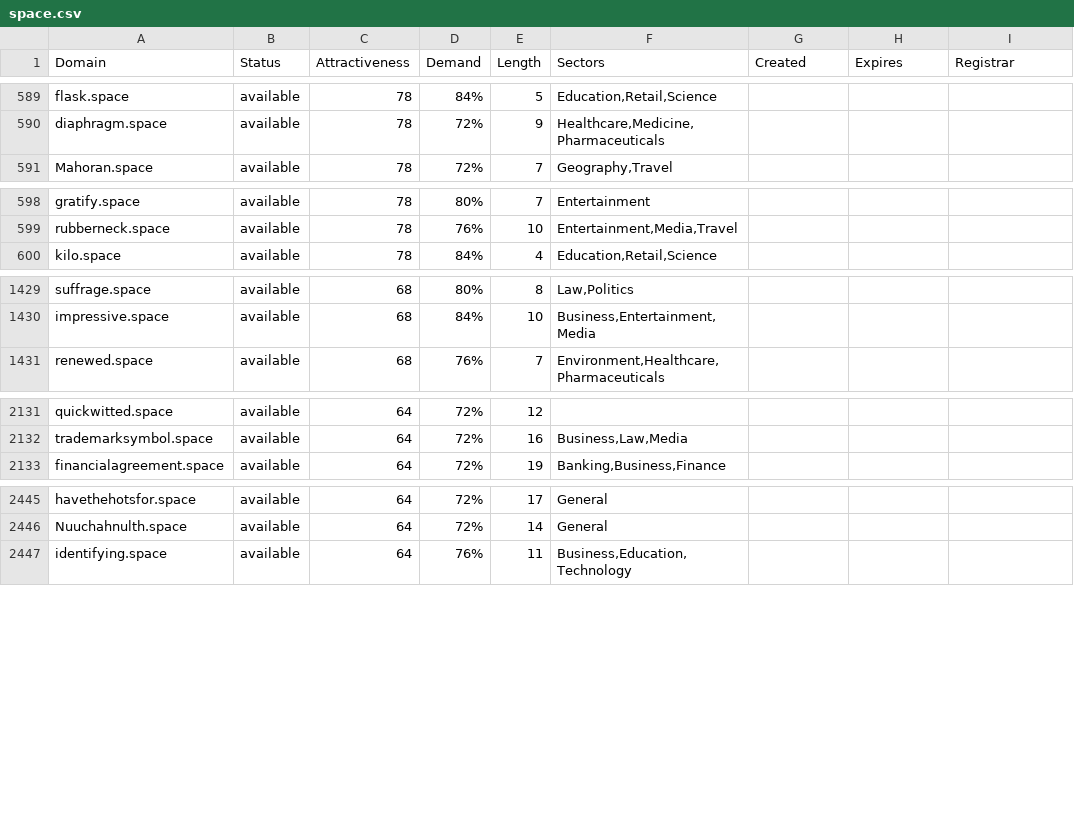
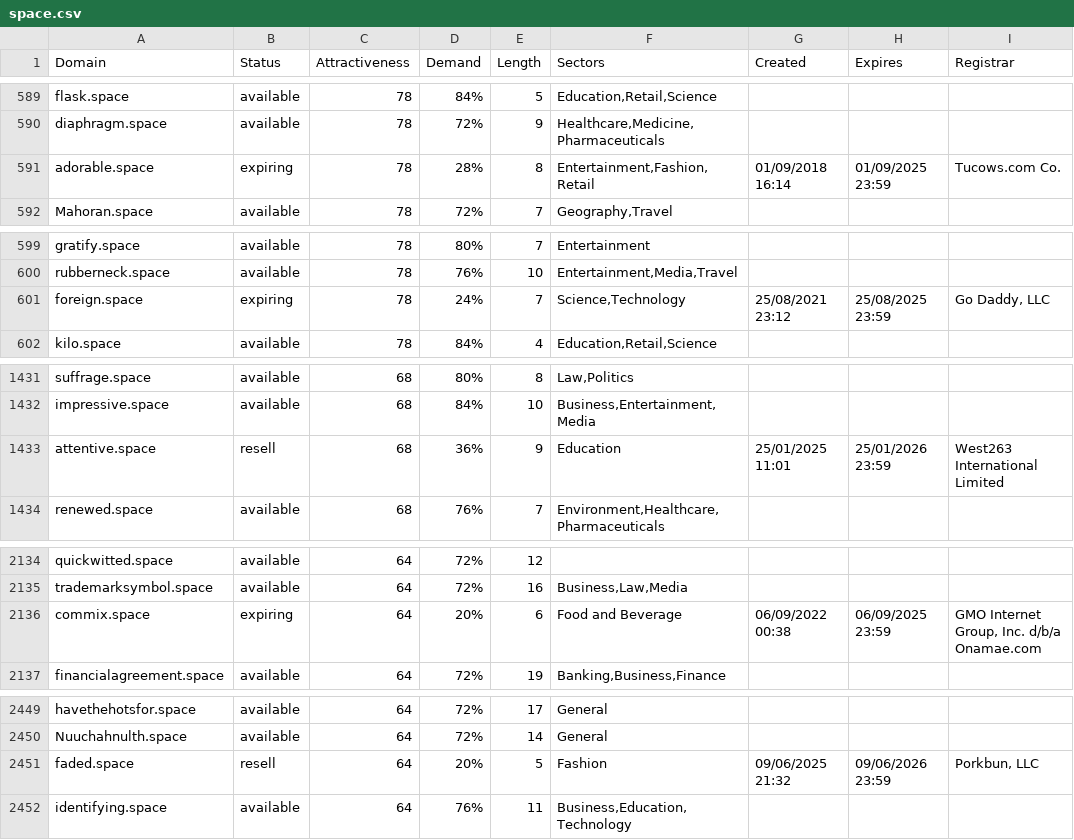
Before and after one commit to UniqueDomains/space-oneword-domains, a CSV file: space.csv, drawn as a sheet; only a part is shown, gaps mark what is left out; the diff covers the shown part only; the diff names each change by its address in the sheet, - before the commit and + after, or states it on an @@ line.

```diff
--- a/space.csv
+++ b/space.csv
+row 591: adorable.space | expiring | 78 | 28% | 8 | Entertainment,Fashion,Retail | 01/09/2018 16:14 | 01/09/2025 23:59 | Tucows.com Co.
+row 601: foreign.space | expiring | 78 | 24% | 7 | Science,Technology | 25/08/2021 23:12 | 25/08/2025 23:59 | Go Daddy, LLC
+row 1433: attentive.space | resell | 68 | 36% | 9 | Education | 25/01/2025 11:01 | 25/01/2026 23:59 | West263 International Limited
+row 2136: commix.space | expiring | 64 | 20% | 6 | Food and Beverage | 06/09/2022 00:38 | 06/09/2025 23:59 | GMO Internet Group, Inc. d/b/a Onamae.com
+row 2451: faded.space | resell | 64 | 20% | 5 | Fashion | 09/06/2025 21:32 | 09/06/2026 23:59 | Porkbun, LLC
```
Also changed, not shown: 2 added rows, 7 removed rows and 80 edited cells elsewhere in this file, 2 other files.
